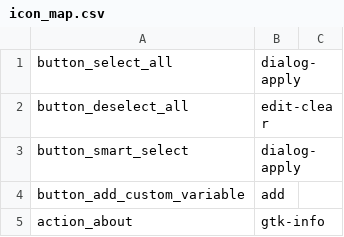
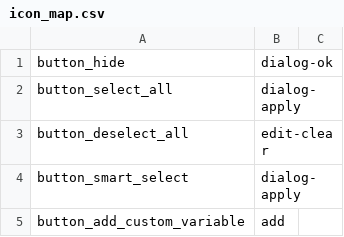
Before and after one commit to open-cogsci/OpenSesame, a CSV file: resources/theme/default/icon_map.csv, drawn as a sheet; only a part is shown; the shorter side is filled out with more unchanged rows.

```diff
--- a/resources/theme/default/icon_map.csv
+++ b/resources/theme/default/icon_map.csv
@@ -1 +1,2 @@
+button_hide,dialog-ok,
 button_select_all,dialog-apply,
```
Also changed, not shown: 3 other files.
